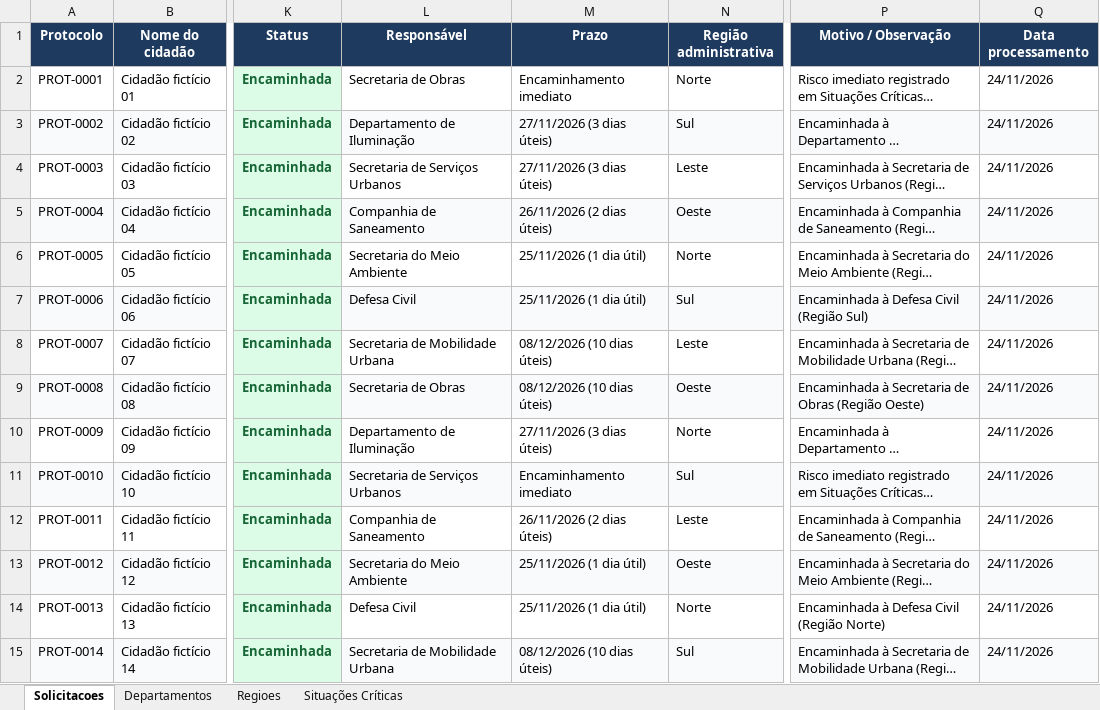
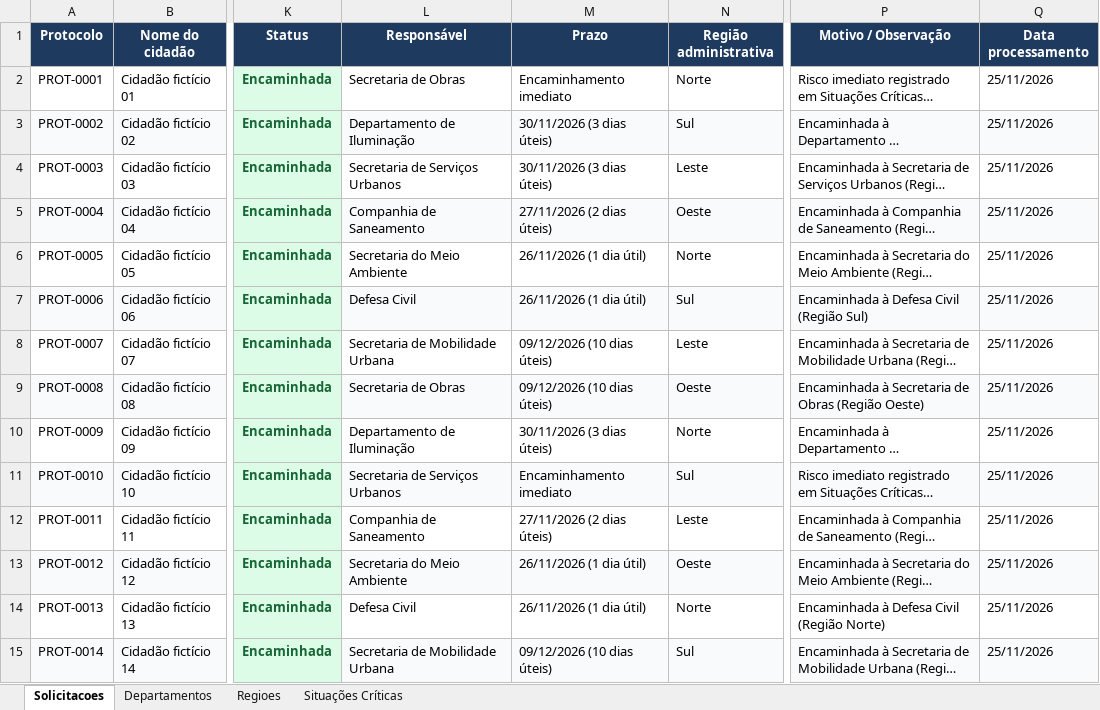
Before and after one commit to lfspagung/sub-rpa-prefeitura-rm553242, an Excel workbook: Base_Prefeitura_Processada.xlsx, sheet Solicitacoes, drawn as a sheet; only a part is shown, gaps mark what is left out; long unchanged cells end in …; values as stored, in another font and other column widths than the file's, no borders; the diff covers the shown part only; the diff names each change by its address in the sheet, - before the commit and + after, or states it on an @@ line.

```diff
--- a/Base_Prefeitura_Processada.xlsx (sheet Solicitacoes)
+++ b/Base_Prefeitura_Processada.xlsx (sheet Solicitacoes)
-Q2:Q15 (Data processamento): 24/11/2026
+Q2:Q15 (Data processamento): 25/11/2026
-M3:M4 (Prazo): 27/11/2026 (3 dias úteis)
+M3:M4 (Prazo): 30/11/2026 (3 dias úteis)
-M5 (Prazo): 26/11/2026 (2 dias úteis)
+M5 (Prazo): 27/11/2026 (2 dias úteis)
-M6:M7 (Prazo): 25/11/2026 (1 dia útil)
+M6:M7 (Prazo): 26/11/2026 (1 dia útil)
-M8:M9 (Prazo): 08/12/2026 (10 dias úteis)
+M8:M9 (Prazo): 09/12/2026 (10 dias úteis)
-M10 (Prazo): 27/11/2026 (3 dias úteis)
+M10 (Prazo): 30/11/2026 (3 dias úteis)
-M12 (Prazo): 26/11/2026 (2 dias úteis)
+M12 (Prazo): 27/11/2026 (2 dias úteis)
-M13:M14 (Prazo): 25/11/2026 (1 dia útil)
+M13:M14 (Prazo): 26/11/2026 (1 dia útil)
-M15 (Prazo): 08/12/2026 (10 dias úteis)
+M15 (Prazo): 09/12/2026 (10 dias úteis)
```
Also changed, not shown: 39 edited cells elsewhere in this sheet, saida_departamentos/Encaminhamento_companhia_de_saneamento.xlsx, saida_departamentos/Encaminhamento_defesa_civil.xlsx, 22 other files.
